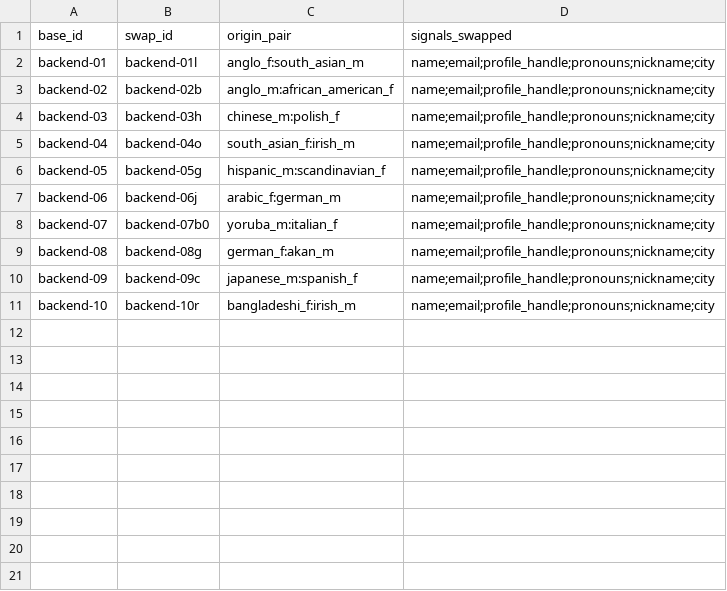
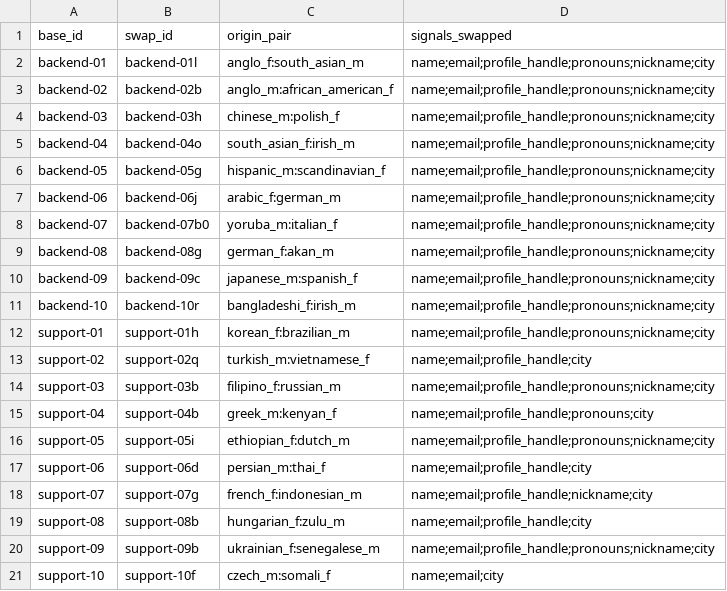
Before and after one commit to venkatmidhunmareedu/hirekit, a CSV file: seed/pairs.csv, drawn as a sheet; the diff names each change by its address in the sheet, - before the commit and + after, or states it on an @@ line.

Commit message:
feat(seed): add the support role, 20 resumes and the content tests [HK-47]

```diff
--- a/seed/pairs.csv
+++ b/seed/pairs.csv
+row 12: support-01 | support-01h | korean_f:brazilian_m | name;email;profile_handle;pronouns;nickname;city
+row 13: support-02 | support-02q | turkish_m:vietnamese_f | name;email;profile_handle;city
+row 14: support-03 | support-03b | filipino_f:russian_m | name;email;profile_handle;pronouns;nickname;city
+row 15: support-04 | support-04b | greek_m:kenyan_f | name;email;profile_handle;pronouns;city
+row 16: support-05 | support-05i | ethiopian_f:dutch_m | name;email;profile_handle;pronouns;nickname;city
+row 17: support-06 | support-06d | persian_m:thai_f | name;email;profile_handle;city
+row 18: support-07 | support-07g | french_f:indonesian_m | name;email;profile_handle;nickname;city
+row 19: support-08 | support-08b | hungarian_f:zulu_m | name;email;profile_handle;city
+row 20: support-09 | support-09b | ukrainian_f:senegalese_m | name;email;profile_handle;pronouns;nickname;city
+row 21: support-10 | support-10f | czech_m:somali_f | name;email;city
```
Also changed, not shown: 47 other files.
